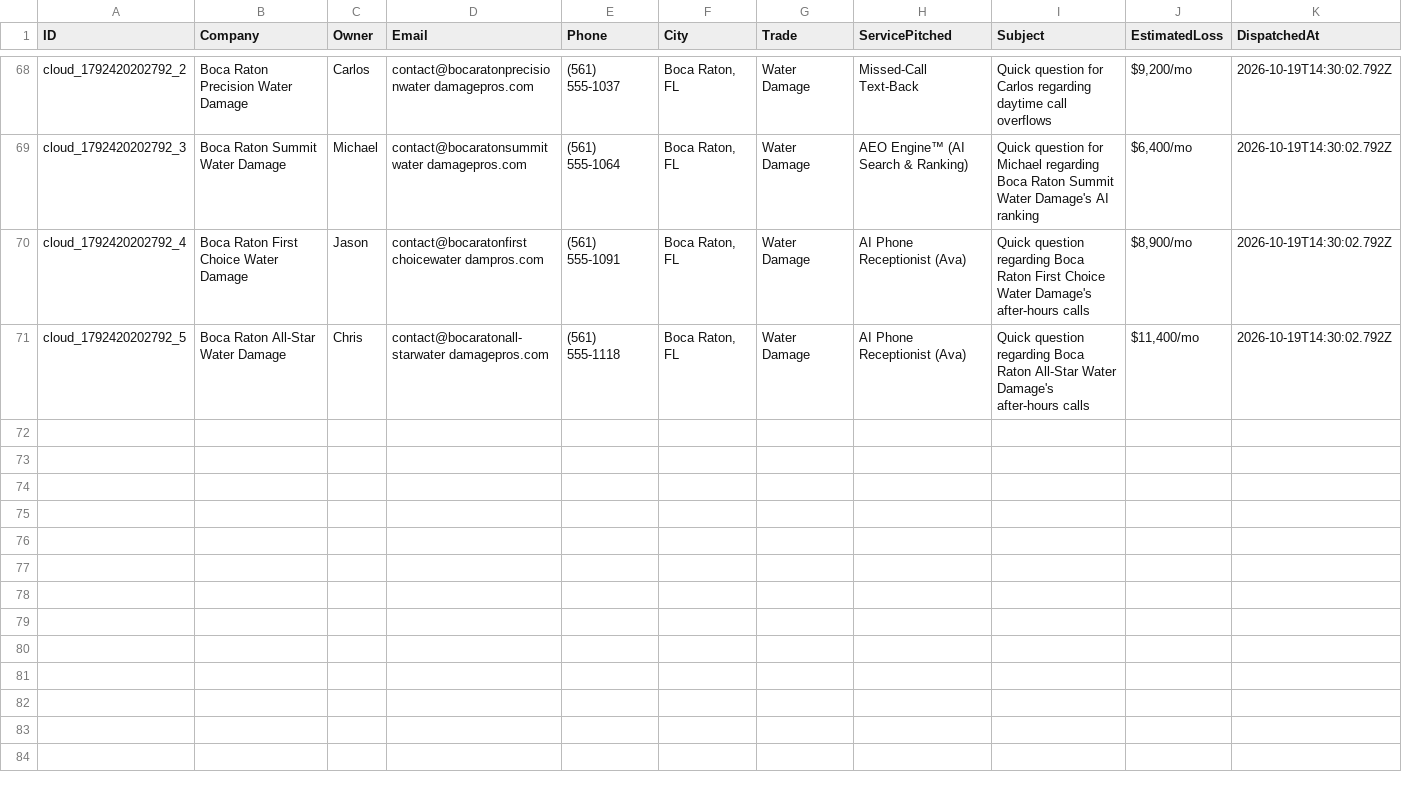
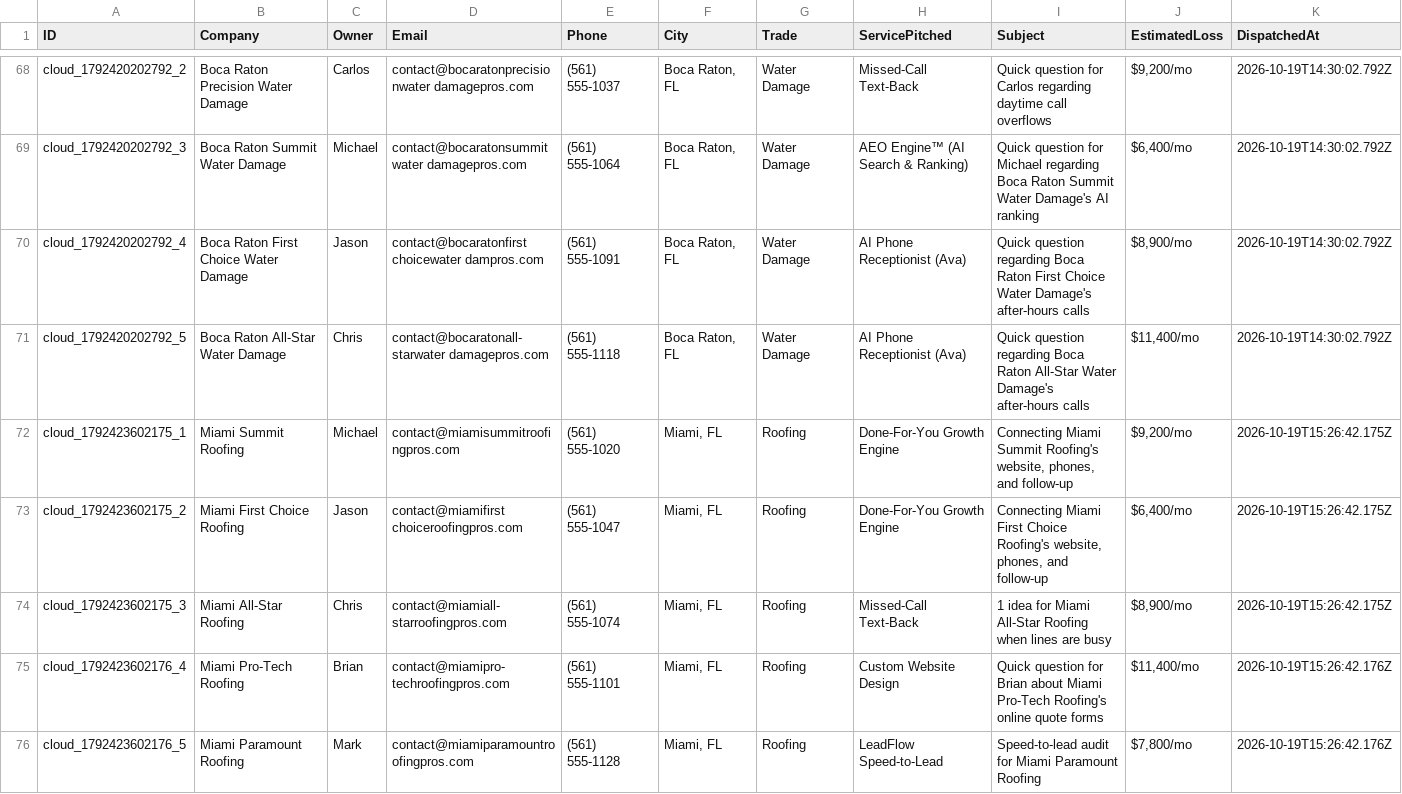
Before and after one commit to hluke2057-hub/Vantorxsolutions, a CSV file: data/outbound_cloud_campaign.csv, drawn as a sheet; only a part is shown, gaps mark what is left out; the diff names each change by its address in the sheet, - before the commit and + after, or states it on an @@ line.

Commit message:
chore(cloud-autopilot): 24/7 autonomous dispatch cycle completed [skip ci]

```diff
--- a/data/outbound_cloud_campaign.csv
+++ b/data/outbound_cloud_campaign.csv
+row 72: cloud_1792423602175_1 | Miami Summit Roofing | Michael | contact@miamisummitroofingpros.com | (561) 555-1020 | Miami, FL | Roofing | Done-For-You Growth Engine | Connecting Miami Summit Roofing's website, phones, and follow-up | $9,200/mo | 2026-10-19T15:26:42.175Z
+row 73: cloud_1792423602175_2 | Miami First Choice Roofing | Jason | contact@miamifirst choiceroofingpros.com | (561) 555-1047 | Miami, FL | Roofing | Done-For-You Growth Engine | Connecting Miami First Choice Roofing's website, phones, and follow-up | $6,400/mo | 2026-10-19T15:26:42.175Z
+row 74: cloud_1792423602175_3 | Miami All-Star Roofing | Chris | contact@miamiall-starroofingpros.com | (561) 555-1074 | Miami, FL | Roofing | Missed-Call Text-Back | 1 idea for Miami All-Star Roofing when lines are busy | $8,900/mo | 2026-10-19T15:26:42.175Z
+row 75: cloud_1792423602176_4 | Miami Pro-Tech Roofing | Brian | contact@miamipro-techroofingpros.com | (561) 555-1101 | Miami, FL | Roofing | Custom Website Design | Quick question for Brian about Miami Pro-Tech Roofing's online quote forms | $11,400/mo | 2026-10-19T15:26:42.176Z
+row 76: cloud_1792423602176_5 | Miami Paramount Roofing | Mark | contact@miamiparamountroofingpros.com | (561) 555-1128 | Miami, FL | Roofing | LeadFlow Speed-to-Lead | Speed-to-lead audit for Miami Paramount Roofing | $7,800/mo | 2026-10-19T15:26:42.176Z
```
Also changed, not shown: 2 other files.
